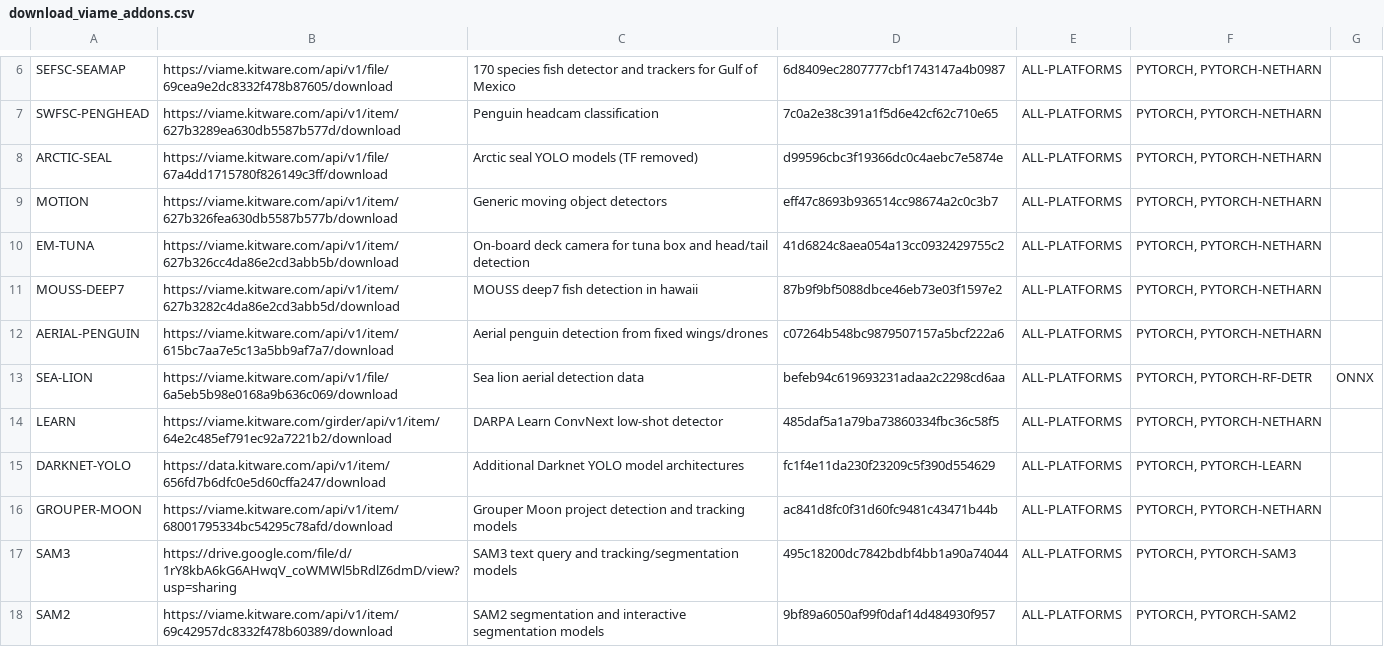
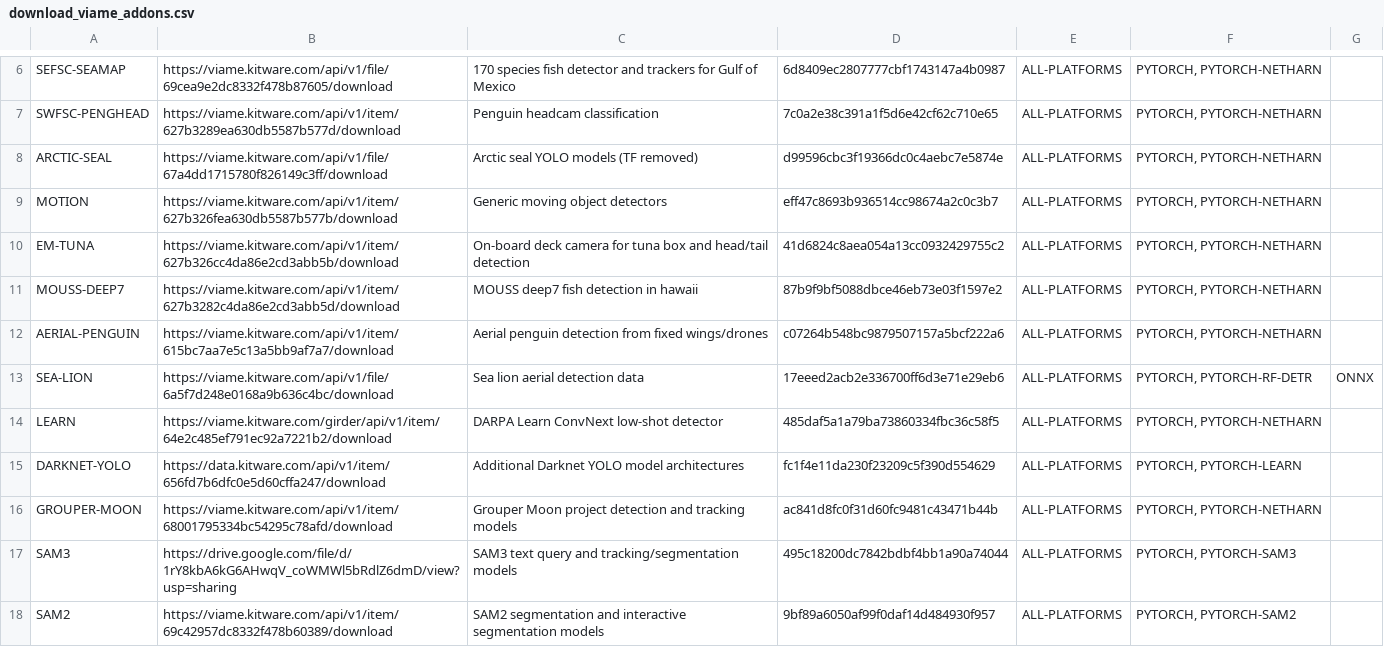
Before and after one commit to VIAME/VIAME, a CSV file: cmake/download_viame_addons.csv, drawn as a sheet; only a part is shown, gaps mark what is left out.

Commit message:
Update sea lion add-on

```diff
--- a/cmake/download_viame_addons.csv
+++ b/cmake/download_viame_addons.csv
@@ -12,3 +12,3 @@ MOUSS-DEEP7, https://viame.kitware.com/api/v1/item/627b3282c4da86e2cd3abb5d/down
 AERIAL-PENGUIN, https://viame.kitware.com/api/v1/item/615bc7aa7e5c13a5bb9af7a7/download, Aerial penguin detection from fixed wings/drones, c07264b548bc9879507157a5bcf222a6, ALL-PLATFORMS, "PYTORCH, PYTORCH-NETHARN"
-SEA-LION, https://viame.kitware.com/api/v1/file/6a5eb5b98e0168a9b636c069/download, Sea lion aerial detection data, befeb94c619693231adaa2c2298cd6aa, ALL-PLATFORMS, "PYTORCH, PYTORCH-RF-DETR", "ONNX"
+SEA-LION, https://viame.kitware.com/api/v1/file/6a5f7d248e0168a9b636c4bc/download, Sea lion aerial detection data, 17eeed2acb2e336700ff6d3e71e29eb6, ALL-PLATFORMS, "PYTORCH, PYTORCH-RF-DETR", "ONNX"
 LEARN, https://viame.kitware.com/girder/api/v1/item/64e2c485ef791ec92a7221b2/download, DARPA Learn ConvNext low-shot detector, 485daf5a1a79ba73860334fbc36c58f5, ALL-PLATFORMS, "PYTORCH, PYTORCH-NETHARN"
```
